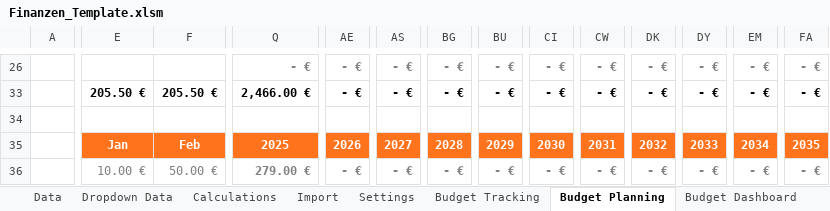
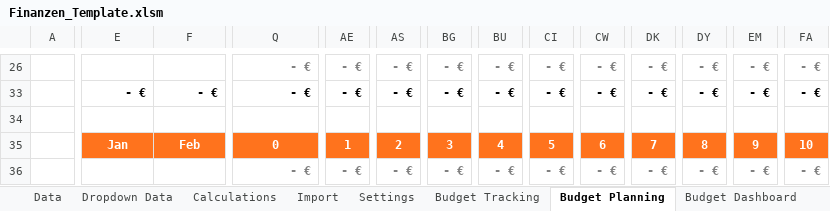
Before and after one commit to Bubonic-Saint/Finanz_OS_public, an Excel workbook: Finanzen_Template.xlsm, sheet Budget Planning, drawn as a sheet; only a part is shown, gaps mark what is left out; values as stored, in another font and other column widths than the file's, no borders; conditional formats and table styles not drawn; removed rows and columns are numbered as before the commit, all else as after; rows hold the shown columns only; the diff covers the shown part only; the diff names each change by its address in the sheet, - before the commit and + after, or states it on an @@ line.

```diff
--- a/Finanzen_Template.xlsm (sheet Budget Planning)
+++ b/Finanzen_Template.xlsm (sheet Budget Planning)
-E33: 205.50 €
+E33: - €
-F33: 205.50 €
+F33: - €
-Q33: 2,466.00 €
+Q33: - €
-Q35: 2025
+Q35: 0
-AE35: 2026
+AE35: 1
-AS35: 2027
+AS35: 2
-BG35: 2028
+BG35: 3
-BU35: 2029
+BU35: 4
-CI35: 2030
+CI35: 5
-CW35: 2031
+CW35: 6
-DK35: 2032
+DK35: 7
-DY35: 2033
+DY35: 8
-EM35: 2034
+EM35: 9
-FA35: 2035
+FA35: 10
-row 36:  | 10.00 € | 50.00 € | 279.00 € | - € | - € | - € | - € | - € | - € | - € | - € | - € | - €
+row 36:  |  |  | - € | - € | - € | - € | - € | - € | - € | - € | - € | - € | - €
```
Also changed, not shown: 8 added rows, 8 removed rows and 110 edited cells elsewhere in this sheet, sheet Calculations, sheet Import, sheet Budget Dashboard, sheet Dropdown Data, sheet Settings, hidden cells, charts or pictures, 3 other files.
